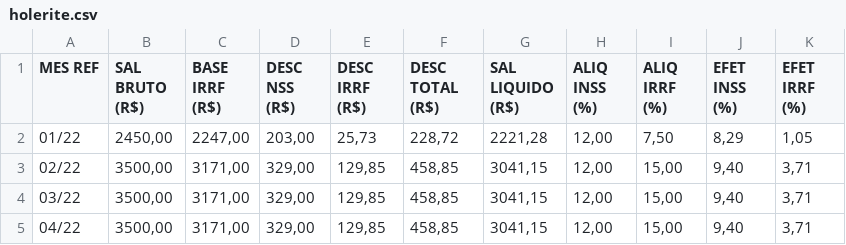
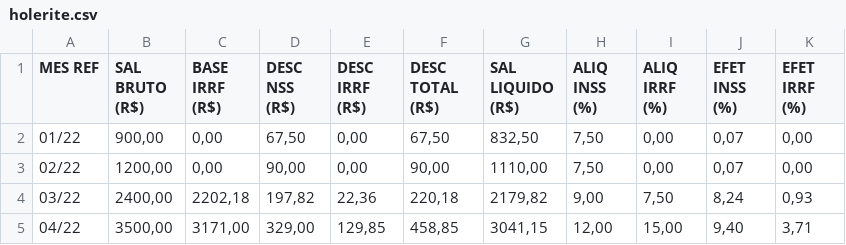
Before and after one commit to Heitor-Galindo/Criador-de-Holerites, a CSV file: holerites/holerite.csv, drawn as a sheet; only a part is shown; the diff covers the shown part only.

```diff
--- a/holerites/holerite.csv
+++ b/holerites/holerite.csv
@@ -1,5 +1,5 @@
 MES REF  ;  SAL BRUTO (R$);  BASE IRRF (R$);  DESC NSS (R$);  DESC IRRF (R$);  DESC TOTAL (R$);  SAL LIQUIDO (R$);  ALIQ INSS (%);  ALIQ IRRF (%);  EFET INSS (%);  EFET IRRF (%)
-01/22    ;         2450,00;         2247,00;         203,00;           25,73;           228,72;           2221,28;          12,00;           7,50;           8,29;           1,05
-02/22    ;         3500,00;         3171,00;         329,00;          129,85;           458,85;           3041,15;          12,00;          15,00;           9,40;           3,71
-03/22    ;         3500,00;         3171,00;         329,00;          129,85;           458,85;           3041,15;          12,00;          15,00;           9,40;           3,71
+01/22    ;          900,00;            0,00;          67,50;            0,00;            67,50;            832,50;           7,50;           0,00;           0,07;           0,00
+02/22    ;         1200,00;            0,00;          90,00;            0,00;            90,00;           1110,00;           7,50;           0,00;           0,07;           0,00
+03/22    ;         2400,00;         2202,18;         197,82;           22,36;           220,18;           2179,82;           9,00;           7,50;           8,24;           0,93
 04/22    ;         3500,00;         3171,00;         329,00;          129,85;           458,85;           3041,15;          12,00;          15,00;           9,40;           3,71
```
Also changed, not shown: 72 edited cells elsewhere in this file, 5 other files.
